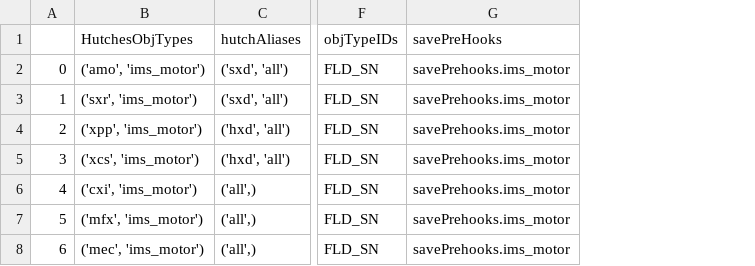
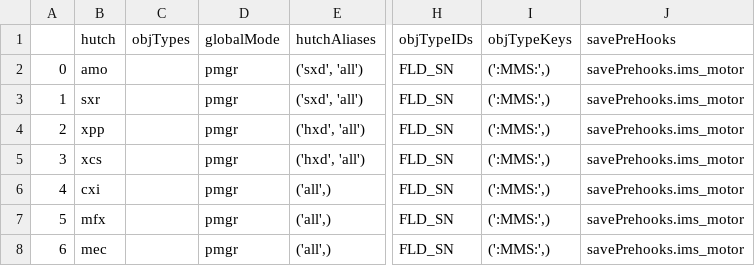
Before and after one commit to apraSLAC/devconfig, a CSV file: db/localMode.csv, drawn as a sheet; only a part is shown, gaps mark what is left out; removed rows and columns are numbered as before the commit, all else as after; the diff names each change by its address in the sheet, - before the commit and + after, or states it on an @@ line.

Commit message:
Going through the logic of inferring the hutch and objtype from the pv. The idea is to be able to just input a pv and it will know where to get it from. However the current setup with a singular hutch and objtype attr makes it so that you can only compare intrahutch devices so a modified setup will ne necessary.

```diff
--- a/db/localMode.csv
+++ b/db/localMode.csv
-column B (HutchesObjTypes), rows 2-8: ('amo', 'ims_motor') | ('sxr', 'ims_motor') | ('xpp', 'ims_motor') | ('xcs', 'ims_motor') | ('cxi', 'ims_motor') | ('mfx', 'ims_motor') | ('mec', 'ims_motor')
+column B (hutch), rows 2-8: amo | sxr | xpp | xcs | cxi | mfx | mec
+column C (objTypes), empty
+column D (globalMode), rows 2-8: all pmgr
+column I (objTypeKeys), rows 2-8: all (':MMS:',)
```
Also changed, not shown: 2 other files.
